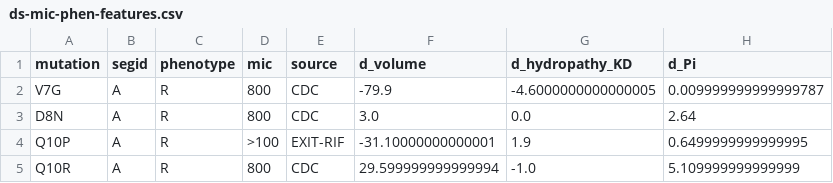
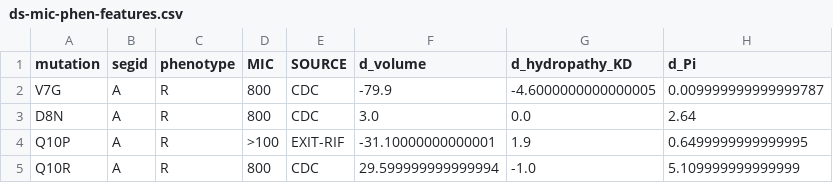
Before and after one commit to fowler-lab/predict-pyrazinamide-resistance, a CSV file: data/ds-mic-phen-features.csv, drawn as a sheet; only a part is shown; the diff names each change by its address in the sheet, - before the commit and + after, or states it on an @@ line.

```diff
--- a/data/ds-mic-phen-features.csv
+++ b/data/ds-mic-phen-features.csv
-D1: mic
+D1: MIC
-E1: source
+E1: SOURCE
```
Also changed, not shown: data/ds-mic-phen.csv, results.csv, 13 other files.
